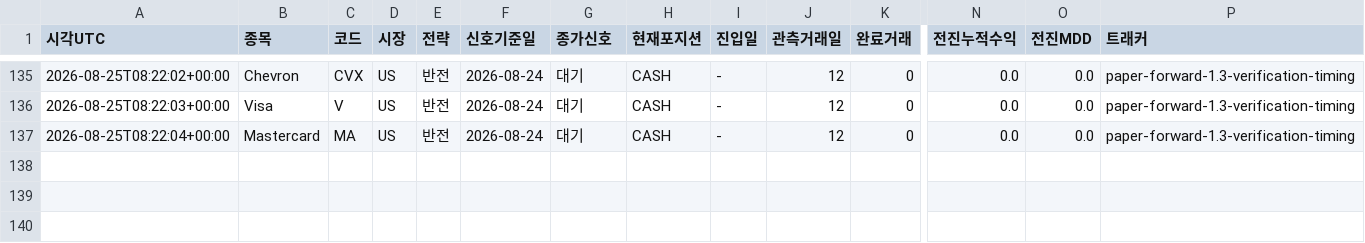
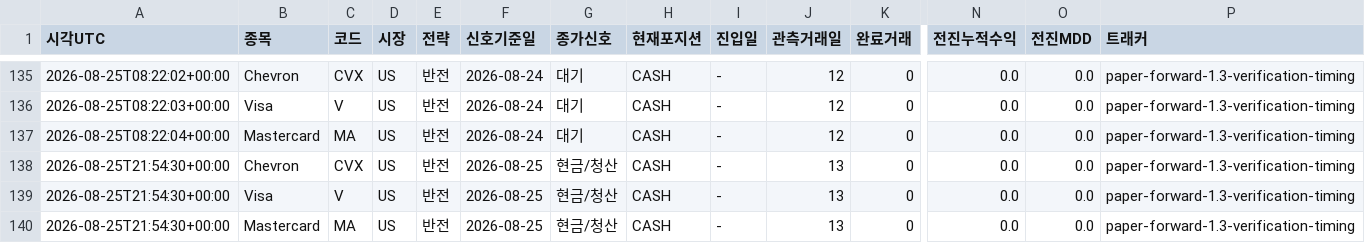
Before and after one commit to dg4200355-arch/apex-ai-trading-bot, a CSV file: reports/paper_forward.csv, drawn as a sheet; only a part is shown, gaps mark what is left out; rows hold the shown columns only; the diff names each change by its address in the sheet, - before the commit and + after, or states it on an @@ line.

```diff
--- a/reports/paper_forward.csv
+++ b/reports/paper_forward.csv
+row 138: 2026-08-25T21:54:30+00:00 | Chevron | CVX | US | 반전 | 2026-08-25 | 현금/청산 | CASH | - | 13 | 0 | 0.0 | 0.0 | paper-forward-1.3-verification-timing
+row 139: 2026-08-25T21:54:30+00:00 | Visa | V | US | 반전 | 2026-08-25 | 현금/청산 | CASH | - | 13 | 0 | 0.0 | 0.0 | paper-forward-1.3-verification-timing
+row 140: 2026-08-25T21:54:30+00:00 | Mastercard | MA | US | 반전 | 2026-08-25 | 현금/청산 | CASH | - | 13 | 0 | 0.0 | 0.0 | paper-forward-1.3-verification-timing
```
Also changed, not shown: reports/latest_confirmation.csv, reports/latest_validation.csv, 10 other files.
